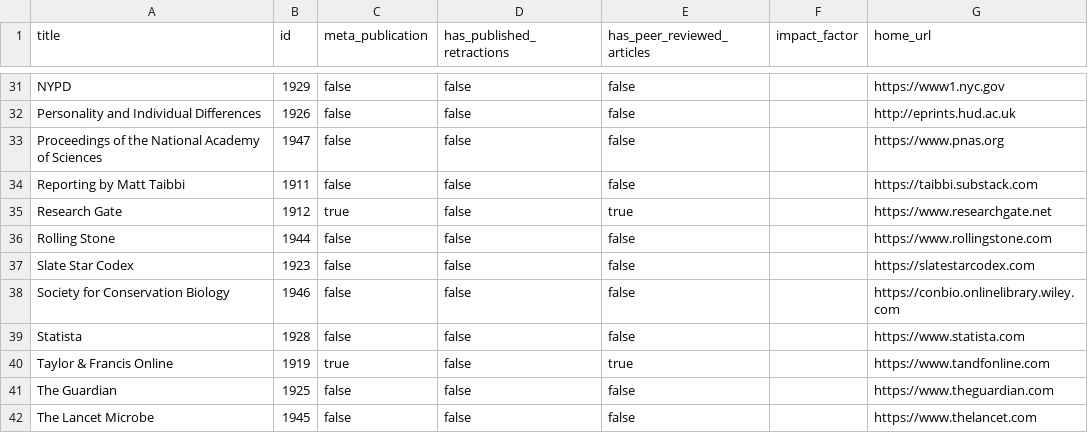
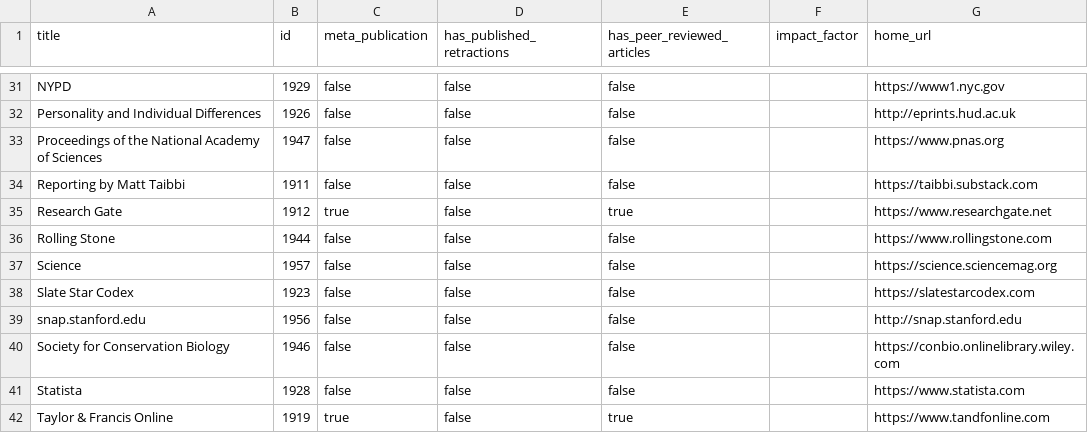
Before and after one commit to convus/legacy-convus_content, a CSV file: publications.csv, drawn as a sheet; only a part is shown, gaps mark what is left out; the shorter side is filled out with more unchanged rows.

```diff
--- a/publications.csv
+++ b/publications.csv
@@ -36,3 +36,5 @@ Research Gate,1912,true,false,true,,https://www.researchgate.net
 Rolling Stone,1944,false,false,false,,https://www.rollingstone.com
+Science,1957,false,false,false,,https://science.sciencemag.org
 Slate Star Codex,1923,false,false,false,,https://slatestarcodex.com
+snap.stanford.edu,1956,false,false,false,,http://snap.stanford.edu
 Society for Conservation Biology,1946,false,false,false,,https://conbio.onlinelibrary.wiley.com
```
Also changed, not shown: tags.csv.
